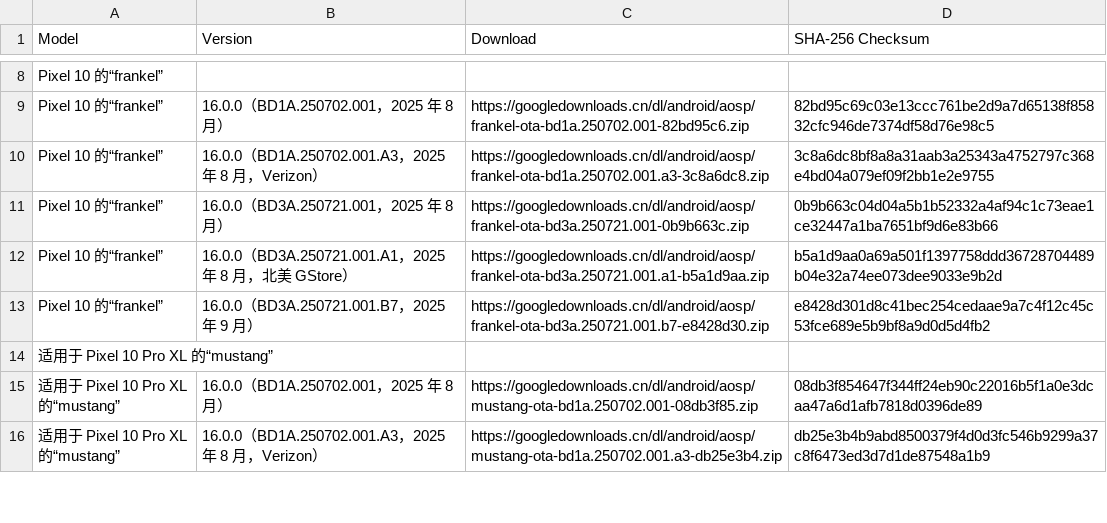
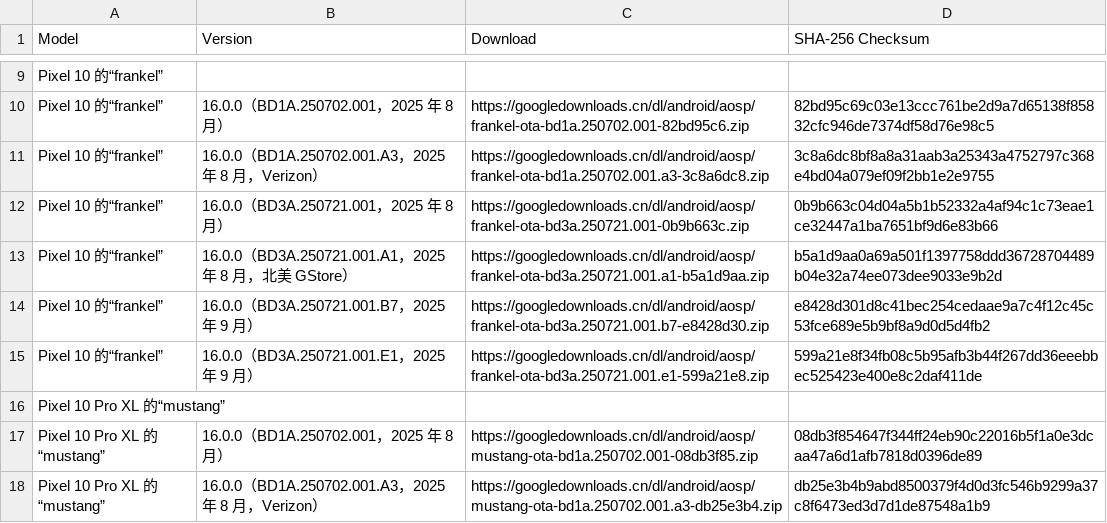
Before and after one commit to parserpp/get_android_data, a CSV file: data/android_ota_images.csv, drawn as a sheet; only a part is shown, gaps mark what is left out; the diff covers the shown part only.

```diff
--- a/data/android_ota_images.csv
+++ b/data/android_ota_images.csv
@@ -13,4 +14,5 @@ Pixel 10 的“frankel”,16.0.0（BD3A.250721.001.A1，2025 年 8 月，北美
 Pixel 10 的“frankel”,16.0.0（BD3A.250721.001.B7，2025 年 9 月）,https://googledownloads.cn/dl/android/aosp/frankel-ota-bd3a.250721.001.b7-e8428d30.zip,e8428d301d8c41bec254cedaae9a7c4f12c45c53fce689e5b9bf8a9d0d5d4fb2
-适用于 Pixel 10 Pro XL 的“mustang”
-适用于 Pixel 10 Pro XL 的“mustang”,16.0.0（BD1A.250702.001，2025 年 8 月）,https://googledownloads.cn/dl/android/aosp/mustang-ota-bd1a.250702.001-08db3f85.zip,08db3f854647f344ff24eb90c22016b5f1a0e3dcaa47a6d1afb7818d0396de89
-适用于 Pixel 10 Pro XL 的“mustang”,16.0.0（BD1A.250702.001.A3，2025 年 8 月，Verizon）,https://googledownloads.cn/dl/android/aosp/mustang-ota-bd1a.250702.001.a3-db25e3b4.zip,db25e3b4b9abd8500379f4d0d3fc546b9299a37c8f6473ed3d7d1de87548a1b9
+Pixel 10 的“frankel”,16.0.0（BD3A.250721.001.E1，2025 年 9 月）,https://googledownloads.cn/dl/android/aosp/frankel-ota-bd3a.250721.001.e1-599a21e8.zip,599a21e8f34fb08c5b95afb3b44f267dd36eeebbec525423e400e8c2daf411de
+Pixel 10 Pro XL 的“mustang”
+Pixel 10 Pro XL 的“mustang”,16.0.0（BD1A.250702.001，2025 年 8 月）,https://googledownloads.cn/dl/android/aosp/mustang-ota-bd1a.250702.001-08db3f85.zip,08db3f854647f344ff24eb90c22016b5f1a0e3dcaa47a6d1afb7818d0396de89
+Pixel 10 Pro XL 的“mustang”,16.0.0（BD1A.250702.001.A3，2025 年 8 月，Verizon）,https://googledownloads.cn/dl/android/aosp/mustang-ota-bd1a.250702.001.a3-db25e3b4.zip,db25e3b4b9abd8500379f4d0d3fc546b9299a37c8f6473ed3d7d1de87548a1b9
```
Also changed, not shown: 2 added rows and 17 edited cells elsewhere in this file, data/android_images.csv.
